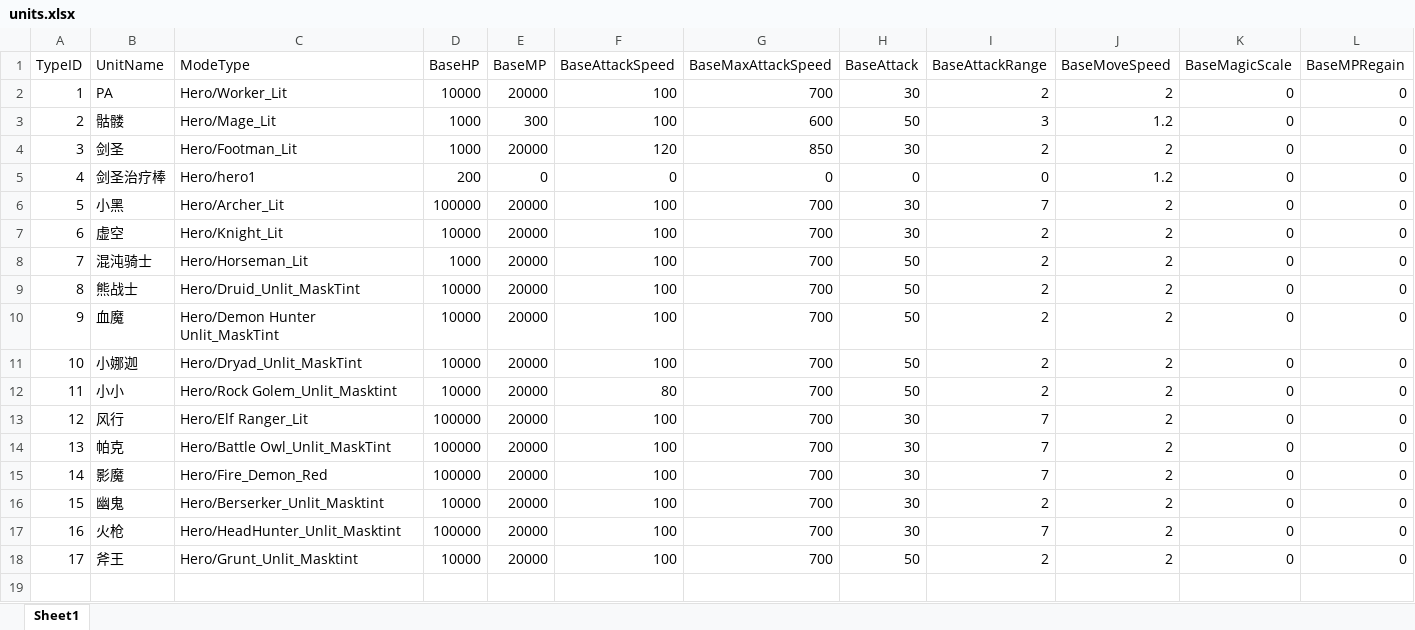
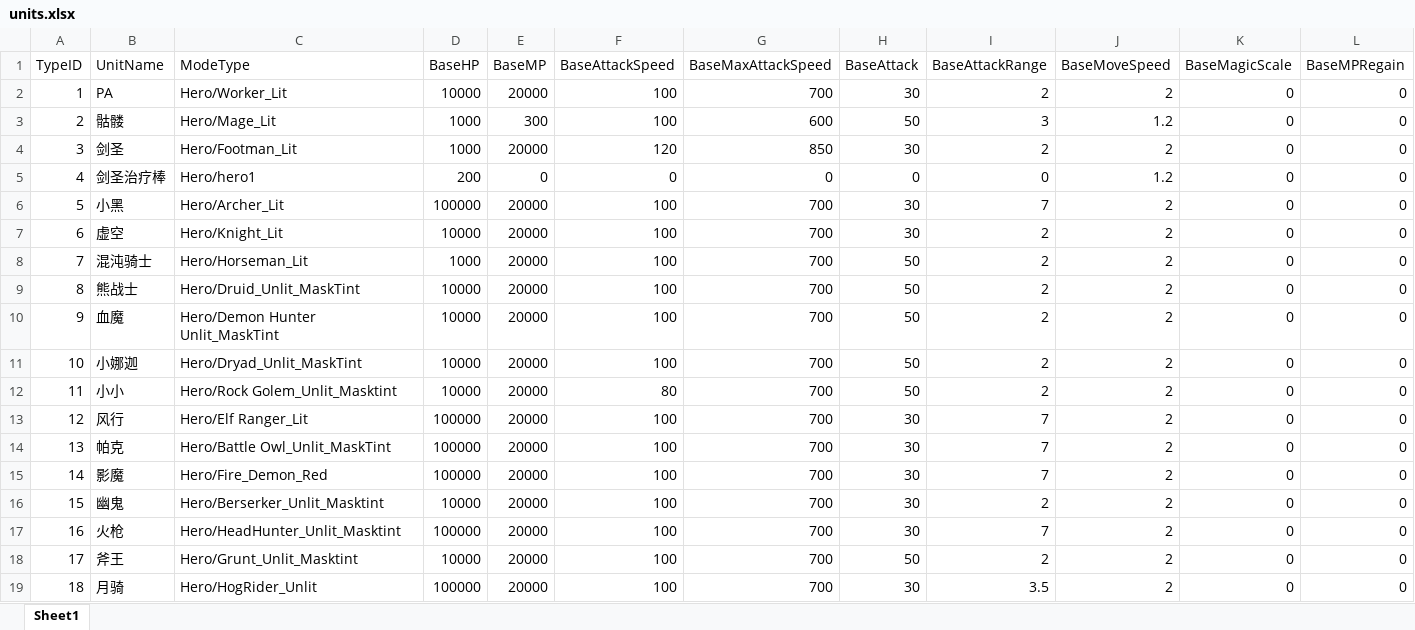
Before and after one commit to lvshiling/dotanet, an Excel workbook: bin/conf/units.xlsx, sheet Sheet1, drawn as a sheet; only a part is shown; values as stored, in another font and other column widths than the file's, no borders; rows hold the shown columns only; the diff names each change by its address in the sheet, - before the commit and + after, or states it on an @@ line.

Commit message:
月骑模型

```diff
--- a/bin/conf/units.xlsx (sheet Sheet1)
+++ b/bin/conf/units.xlsx (sheet Sheet1)
+row 19: 18 | 月骑 | Hero/HogRider_Unlit | 100000 | 20000 | 100 | 700 | 30 | 3.5 | 2 | 0 | 0
```
